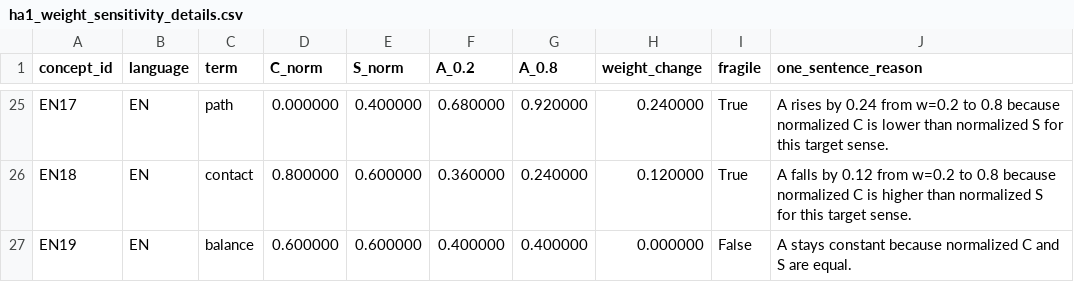
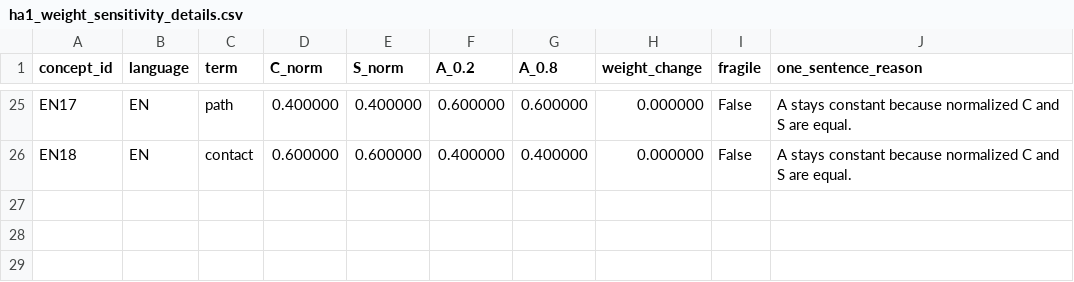
Before and after one commit to Uuu-7/Embodied-AI-and-Neurocomputational-Semantics, a CSV file: assignments/xiayuqi/ha1_weight_sensitivity_details.csv, drawn as a sheet; only a part is shown, gaps mark what is left out; the diff covers the shown part only; the diff names each change by its address in the sheet, - before the commit and + after, or states it on an @@ line.

```diff
--- a/assignments/xiayuqi/ha1_weight_sensitivity_details.csv
+++ b/assignments/xiayuqi/ha1_weight_sensitivity_details.csv
-D25 (C_norm): 0.000000
+D25 (C_norm): 0.400000
-F25 (A_0.2): 0.680000
+F25 (A_0.2): 0.600000
-G25 (A_0.8): 0.920000
+G25 (A_0.8): 0.600000
-H25 (weight_change): 0.240000
+H25 (weight_change): 0.000000
-I25:I26 (fragile): True
+I25:I26 (fragile): False
-J25 (one_sentence_reason): A rises by 0.24 from w=0.2 to 0.8 because normalized C is lower than normalized S for this target sense.
+J25 (one_sentence_reason): A stays constant because normalized C and S are equal.
-D26 (C_norm): 0.800000
+D26 (C_norm): 0.600000
-F26 (A_0.2): 0.360000
+F26 (A_0.2): 0.400000
-G26 (A_0.8): 0.240000
+G26 (A_0.8): 0.400000
-H26 (weight_change): 0.120000
+H26 (weight_change): 0.000000
-J26 (one_sentence_reason): A falls by 0.12 from w=0.2 to 0.8 because normalized C is higher than normalized S for this target sense.
+J26 (one_sentence_reason): A stays constant because normalized C and S are equal.
-row 27: EN19 | EN | balance | 0.600000 | 0.600000 | 0.400000 | 0.400000 | 0.000000 | False | A stays constant because normalized C and S are equal.
```
Also changed, not shown: 93 edited cells elsewhere in this file, assignments/xiayuqi/ha1_scores_zh20_en20.csv, 19 other files.
